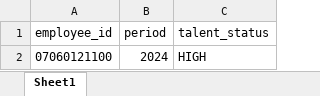
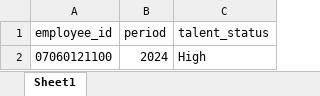
Before and after one commit to KPN-CORP/facecard, an Excel workbook: public/templates/template_talent_status.xlsx, sheet Sheet1, drawn as a sheet; values as stored, in another font and other column widths than the file's, no borders; charts and pictures not drawn; the diff names each change by its address in the sheet, - before the commit and + after, or states it on an @@ line.

Commit message:
Facecard --v2 with IDP Data Master

```diff
--- a/public/templates/template_talent_status.xlsx (sheet Sheet1)
+++ b/public/templates/template_talent_status.xlsx (sheet Sheet1)
-C2 (talent_status): HIGH
+C2 (talent_status): High
```
Also changed, not shown: public/templates/template_talent_box.xlsx, 19 other files.
